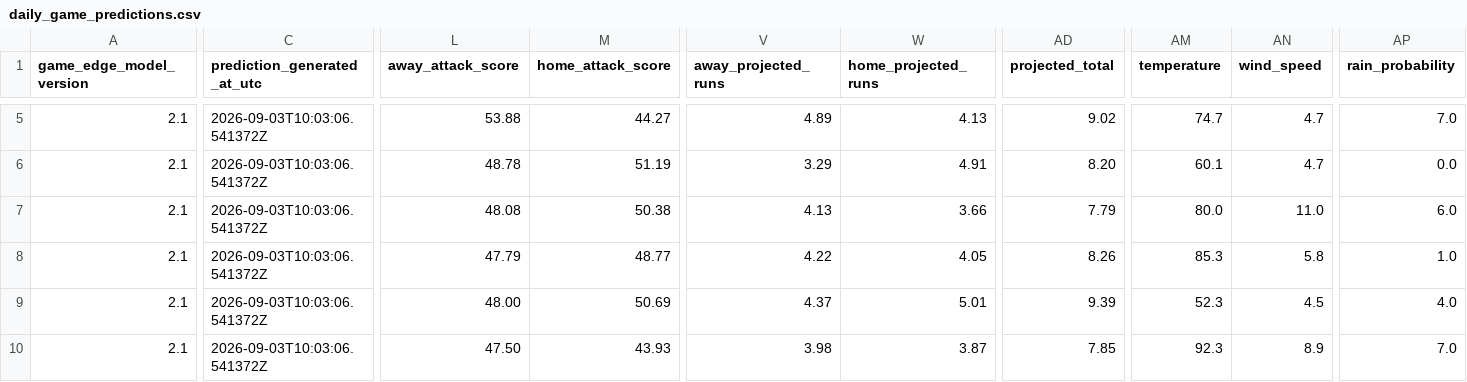
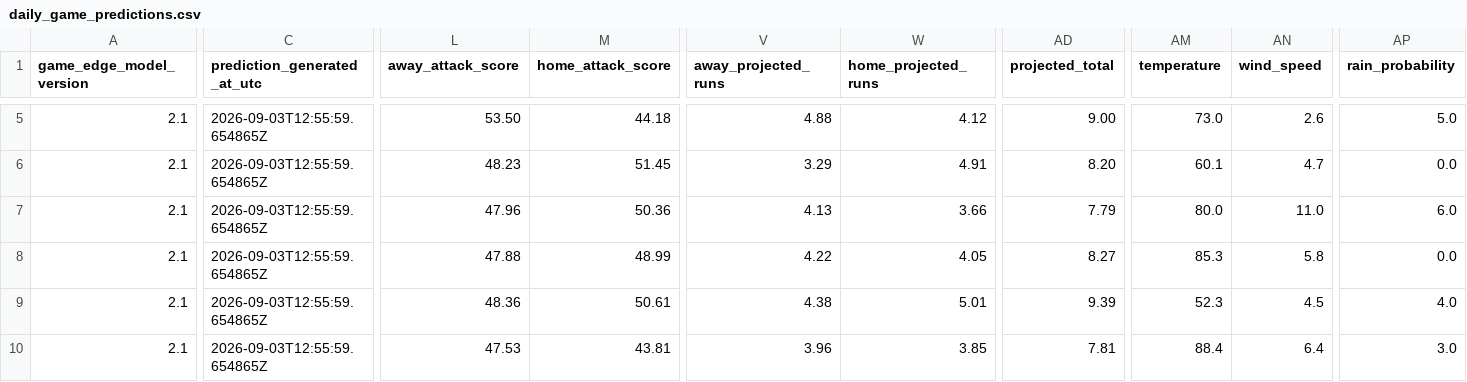
Before and after one commit to SSpeterson2b/launchpoint-hr, a CSV file: data/daily_game_predictions.csv, drawn as a sheet; only a part is shown, gaps mark what is left out; the diff covers the shown part only; the diff names each change by its address in the sheet, - before the commit and + after, or states it on an @@ line.

Commit message:
Update public MLB Game Edge predictions

```diff
--- a/data/daily_game_predictions.csv
+++ b/data/daily_game_predictions.csv
-C5:C10 (prediction_generated_at_utc): 2026-09-03T10:03:06.541372Z
+C5:C10 (prediction_generated_at_utc): 2026-09-03T12:55:59.654865Z
-L5 (away_attack_score): 53.88
+L5 (away_attack_score): 53.50
-M5 (home_attack_score): 44.27
+M5 (home_attack_score): 44.18
-V5 (away_projected_runs): 4.89
+V5 (away_projected_runs): 4.88
-W5 (home_projected_runs): 4.13
+W5 (home_projected_runs): 4.12
-AD5 (projected_total): 9.02
+AD5 (projected_total): 9.00
-AM5 (temperature): 74.7
+AM5 (temperature): 73.0
-AN5 (wind_speed): 4.7
+AN5 (wind_speed): 2.6
-AP5 (rain_probability): 7.0
+AP5 (rain_probability): 5.0
-L6 (away_attack_score): 48.78
+L6 (away_attack_score): 48.23
-M6 (home_attack_score): 51.19
+M6 (home_attack_score): 51.45
-L7 (away_attack_score): 48.08
+L7 (away_attack_score): 47.96
-M7 (home_attack_score): 50.38
+M7 (home_attack_score): 50.36
-L8 (away_attack_score): 47.79
+L8 (away_attack_score): 47.88
-M8 (home_attack_score): 48.77
+M8 (home_attack_score): 48.99
-AD8 (projected_total): 8.26
+AD8 (projected_total): 8.27
-AP8 (rain_probability): 1.0
+AP8 (rain_probability): 0.0
-L9 (away_attack_score): 48.00
+L9 (away_attack_score): 48.36
-M9 (home_attack_score): 50.69
+M9 (home_attack_score): 50.61
-V9 (away_projected_runs): 4.37
+V9 (away_projected_runs): 4.38
-L10 (away_attack_score): 47.50
+L10 (away_attack_score): 47.53
-M10 (home_attack_score): 43.93
+M10 (home_attack_score): 43.81
-V10 (away_projected_runs): 3.98
+V10 (away_projected_runs): 3.96
-W10 (home_projected_runs): 3.87
+W10 (home_projected_runs): 3.85
-AD10 (projected_total): 7.85
+AD10 (projected_total): 7.81
-AM10 (temperature): 92.3
+AM10 (temperature): 88.4
-AN10 (wind_speed): 8.9
+AN10 (wind_speed): 6.4
-AP10 (rain_probability): 7.0
+AP10 (rain_probability): 3.0
```
Also changed, not shown: 35 edited cells elsewhere in this file.
